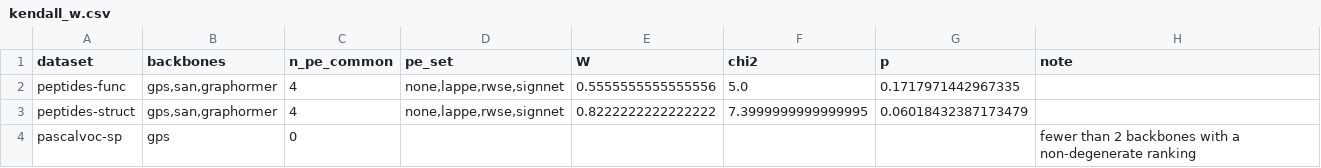
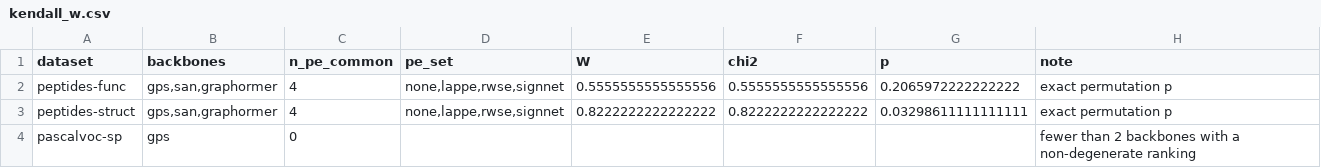
Before and after one commit to Al1nL/graphs-project, a CSV file: results_all/kendall_w.csv, drawn as a sheet.

```diff
--- a/results_all/kendall_w.csv
+++ b/results_all/kendall_w.csv
@@ -1,4 +1,4 @@
 dataset,backbones,n_pe_common,pe_set,W,chi2,p,note
-peptides-func,"gps,san,graphormer",4,"none,lappe,rwse,signnet",0.5555555555555556,5.0,0.1717971442967335,
-peptides-struct,"gps,san,graphormer",4,"none,lappe,rwse,signnet",0.8222222222222222,7.3999999999999995,0.06018432387173479,
+peptides-func,"gps,san,graphormer",4,"none,lappe,rwse,signnet",0.5555555555555556,0.5555555555555556,0.2065972222222222,exact permutation p
+peptides-struct,"gps,san,graphormer",4,"none,lappe,rwse,signnet",0.8222222222222222,0.8222222222222222,0.03298611111111111,exact permutation p
 pascalvoc-sp,gps,0,,,,,fewer than 2 backbones with a non-degenerate ranking
```
Also changed, not shown: results_all/criterion_b_peptides-struct.csv, results_all/summary_table.csv, 13 other files.
